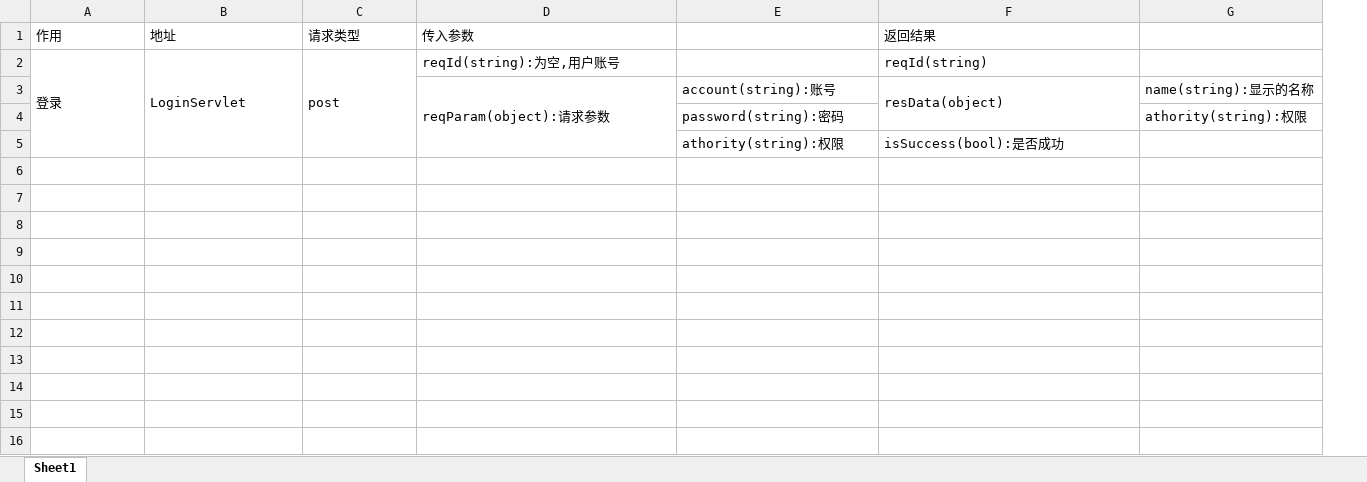
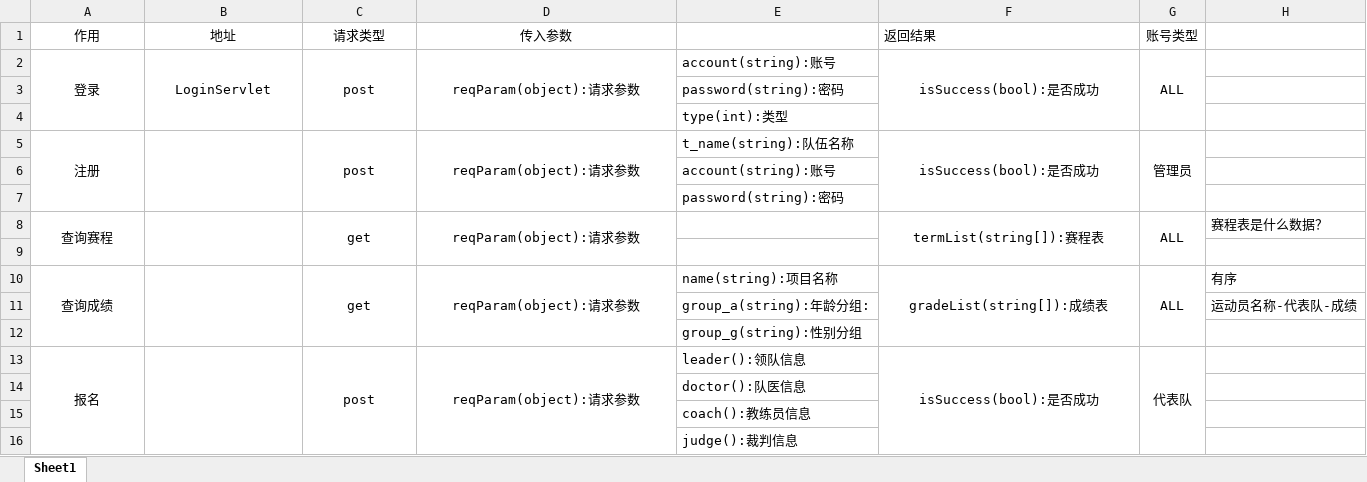
Before and after one commit to DaiDaotang/DatabaseItem, an Excel workbook: Developdocument/接口文档.xlsx, sheet Sheet1, drawn as a sheet; values as stored, in another font and other column widths than the file's, no borders; removed rows and columns are numbered as before the commit, all else as after; the diff names each change by its address in the sheet, - before the commit and + after, or states it on an @@ line.

Commit message:
接口文档

```diff
--- a/Developdocument/接口文档.xlsx (sheet Sheet1)
+++ b/Developdocument/接口文档.xlsx (sheet Sheet1)
-column G, row 4: athority(string):权限
+column G (账号类型), row 2: ALL
+column H, empty
-A1:D2 alignment: left
+A1:D2 alignment: center
-A2:A5 merged
+A2:A4 merged
-B2:B5 merged
+B2:B4 merged
-C2:C5 merged
+C2:C4 merged
-D2 (传入参数): reqId(string):为空,用户账号
+D2 (传入参数): reqParam(object):请求参数
+D2:D4 merged
-E2: (empty)
+E2: account(string):账号
-F2 (返回结果): reqId(string)
+F2 (返回结果): isSuccess(bool):是否成功
-F2 alignment: left
+F2 alignment: center
+F2:F4 merged
-row 3:  |  |  | reqParam(object):请求参数 | account(string):账号 | resData(object) | name(string):显示的名称
+row 4:  |  |  |  | type(int):类型
+row 5: 注册 |  | post | reqParam(object):请求参数 | t_name(string):队伍名称 | isSuccess(bool):是否成功 | 管理员
+row 6:  |  |  |  | account(string):账号
+row 7:  |  |  |  | password(string):密码
+row 8: 查询赛程 |  | get | reqParam(object):请求参数 |  | termList(string[]):赛程表 | ALL | 赛程表是什么数据？
-row 9:  |  |  |  | athority(string):权限 | isSuccess(bool):是否成功
+row 9: (empty)
+row 10: 查询成绩 |  | get | reqParam(object):请求参数 | name(string):项目名称 | gradeList(string[]):成绩表 | ALL | 有序
+row 11:  |  |  |  | group_a(string):年龄分组: |  |  | 运动员名称-代表队-成绩
+row 12:  |  |  |  | group_g(string):性别分组
+row 13: 报名 |  | post | reqParam(object):请求参数 | leader():领队信息 | isSuccess(bool):是否成功 | 代表队
+row 14:  |  |  |  | doctor():队医信息
+row 15:  |  |  |  | coach():教练员信息
+row 16:  |  |  |  | judge():裁判信息
```
